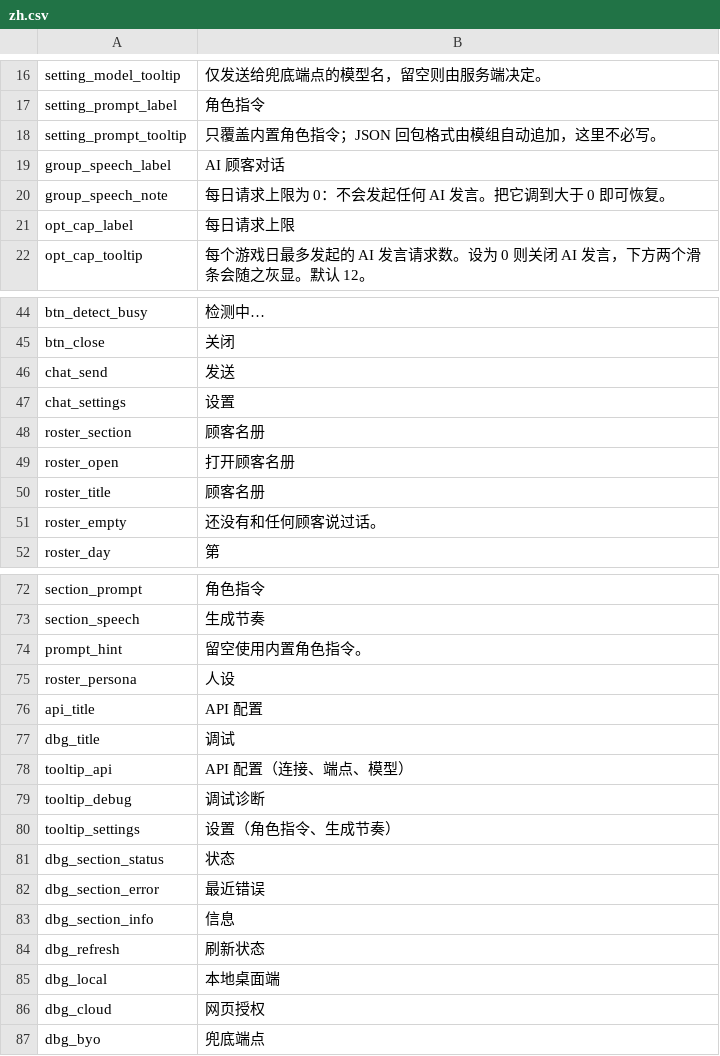
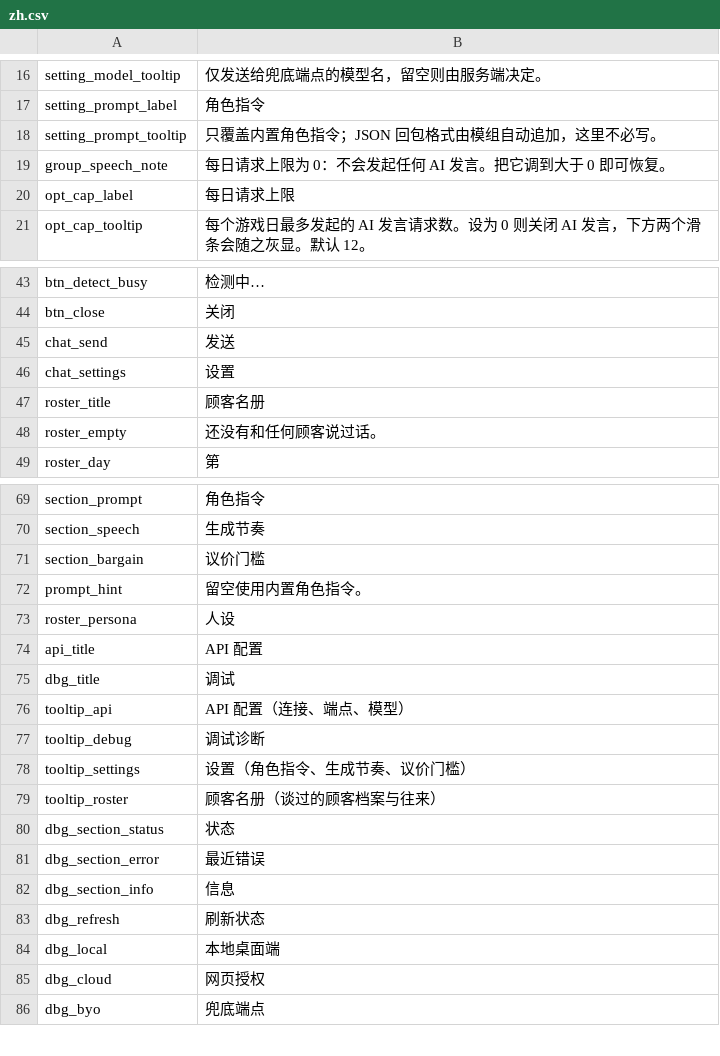
Before and after one commit to sanguodxj-byte/Probablytalk, a CSV file: Localization/zh.csv, drawn as a sheet; only a part is shown, gaps mark what is left out.

Commit message:
feat: 原生「选项」里的本 mod 条目全部收进齿轮窗口，名册改为图标入口
玩家要在两处界面之间跳着调一组参数：议价四项在游戏「选项」里，节奏三项在齿轮窗口里，
而提示词下发的数字与这些滑条同源，分两处就没有单一真相。现在七项同屏、都带悬浮说明与值域，
每日上限为 0 时照旧灰显单句长度与超时并弹提示横幅；GameOptionRegistry 不再登记任何条目，
SpeechOptions 整个删掉。

名册入口原来靠 Harmony 后缀钩在原生选项界面末尾，现在与扳手/三横线/齿轮并排成第四个方形图标，
同一次行内布局、同一套尺寸同步（与输入框等高），记事本纹理由 tools/make_icon_notes.py 生成
（替换掉之前那版只画出装订环的坏图）。

顺带修：议价四项的 setter 一直在 Save() 里缺席，改了不落盘、重启回默认。滑条搬进来之后
这个缺陷会变成「玩家明明调过」，一并补上。

两个 modal 纸面板不能同开，名册按钮先收输入窗再开名册。

```diff
--- a/Localization/zh.csv
+++ b/Localization/zh.csv
@@ -18,3 +18,2 @@ setting_prompt_label,"角色指令"
 setting_prompt_tooltip,"只覆盖内置角色指令；JSON 回包格式由模组自动追加，这里不必写。"
-group_speech_label,"AI 顾客对话"
 group_speech_note,"每日请求上限为 0：不会发起任何 AI 发言。把它调到大于 0 即可恢复。"
@@ -47,4 +46,2 @@ chat_send,"发送"
 chat_settings,"设置"
-roster_section,"顾客名册"
-roster_open,"打开顾客名册"
 roster_title,"顾客名册"
@@ -73,2 +70,3 @@ section_prompt,"角色指令"
 section_speech,"生成节奏"
+section_bargain,"议价门槛"
 prompt_hint,"留空使用内置角色指令。"
@@ -79,3 +77,4 @@ tooltip_api,"API 配置（连接、端点、模型）"
 tooltip_debug,"调试诊断"
-tooltip_settings,"设置（角色指令、生成节奏）"
+tooltip_settings,"设置（角色指令、生成节奏、议价门槛）"
+tooltip_roster,"顾客名册（谈过的顾客档案与往来）"
 dbg_section_status,"状态"
```
Also changed, not shown: Localization/en.csv, 11 other files.
